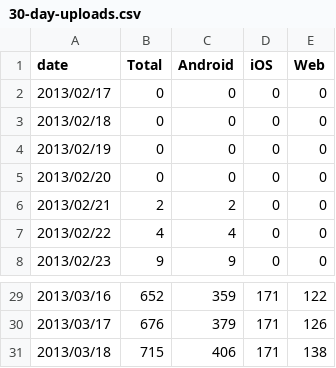
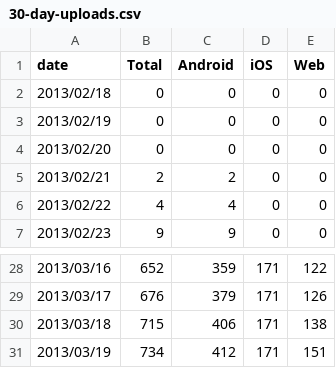
Before and after one commit to wikimedia/analytics-limn-mobile-data, a CSV file: datafiles/30-day-uploads.csv, drawn as a sheet; only a part is shown, gaps mark what is left out.

```diff
--- a/datafiles/30-day-uploads.csv
+++ b/datafiles/30-day-uploads.csv
@@ -1,3 +1,2 @@
 date,Total,Android,iOS,Web
-2013/02/17,0,0,0,0
 2013/02/18,0,0,0,0
@@ -31 +30,2 @@ date,Total,Android,iOS,Web
 2013/03/18,715,406,171,138
+2013/03/19,734,412,171,151
```
Also changed, not shown: datafiles/cancelled-uploads.csv, datafiles/error-uploads.csv, 9 other files.
